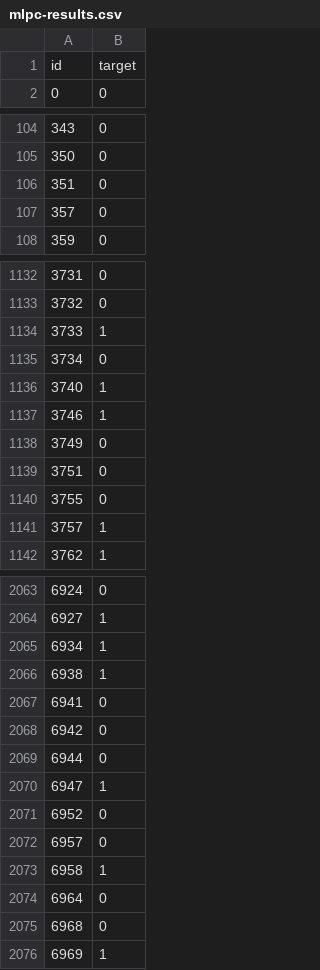
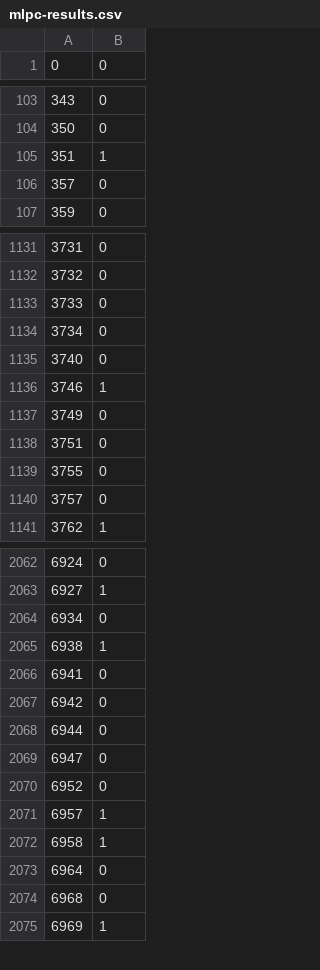
Before and after one commit to maxchristman/comp-562-final-project, a CSV file: disaster-tweets/mlpc-results.csv, drawn as a sheet; only a part is shown, gaps mark what is left out; the diff covers the shown part only.

```diff
--- a/disaster-tweets/mlpc-results.csv
+++ b/disaster-tweets/mlpc-results.csv
@@ -1,2 +1 @@
-id,target
 0,0
@@ -105,3 +104,3 @@ id,target
 350,0
-351,0
+351,1
 357,0
@@ -1133,5 +1132,5 @@ id,target
 3732,0
-3733,1
+3733,0
 3734,0
-3740,1
+3740,0
 3746,1
@@ -1140,3 +1139,3 @@ id,target
 3755,0
-3757,1
+3757,0
 3762,1
@@ -2064,3 +2063,3 @@ id,target
 6927,1
-6934,1
+6934,0
 6938,1
@@ -2069,5 +2068,5 @@ id,target
 6944,0
-6947,1
+6947,0
 6952,0
-6957,0
+6957,1
 6958,1
```
Also changed, not shown: 70 edited cells elsewhere in this file, disaster-tweets/rf-results.csv, 2 other files.
